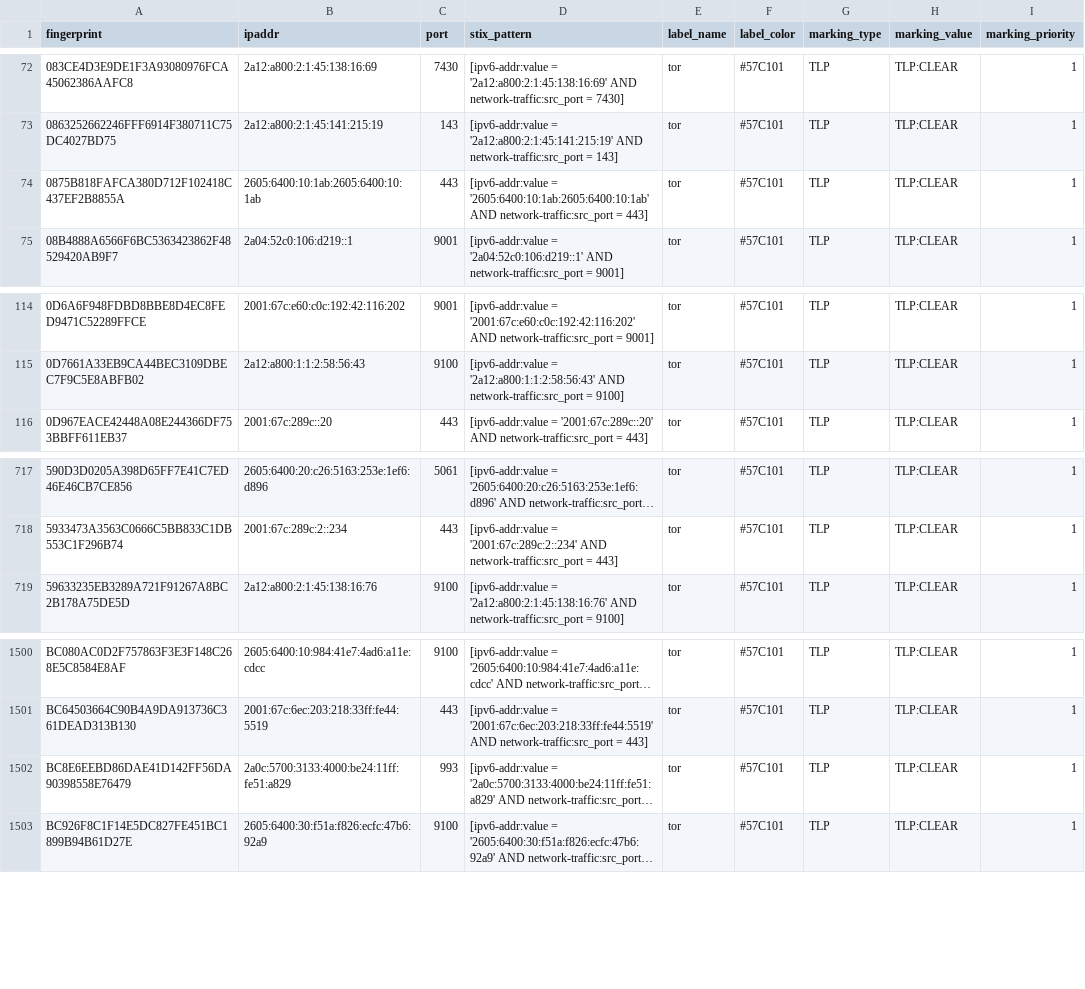
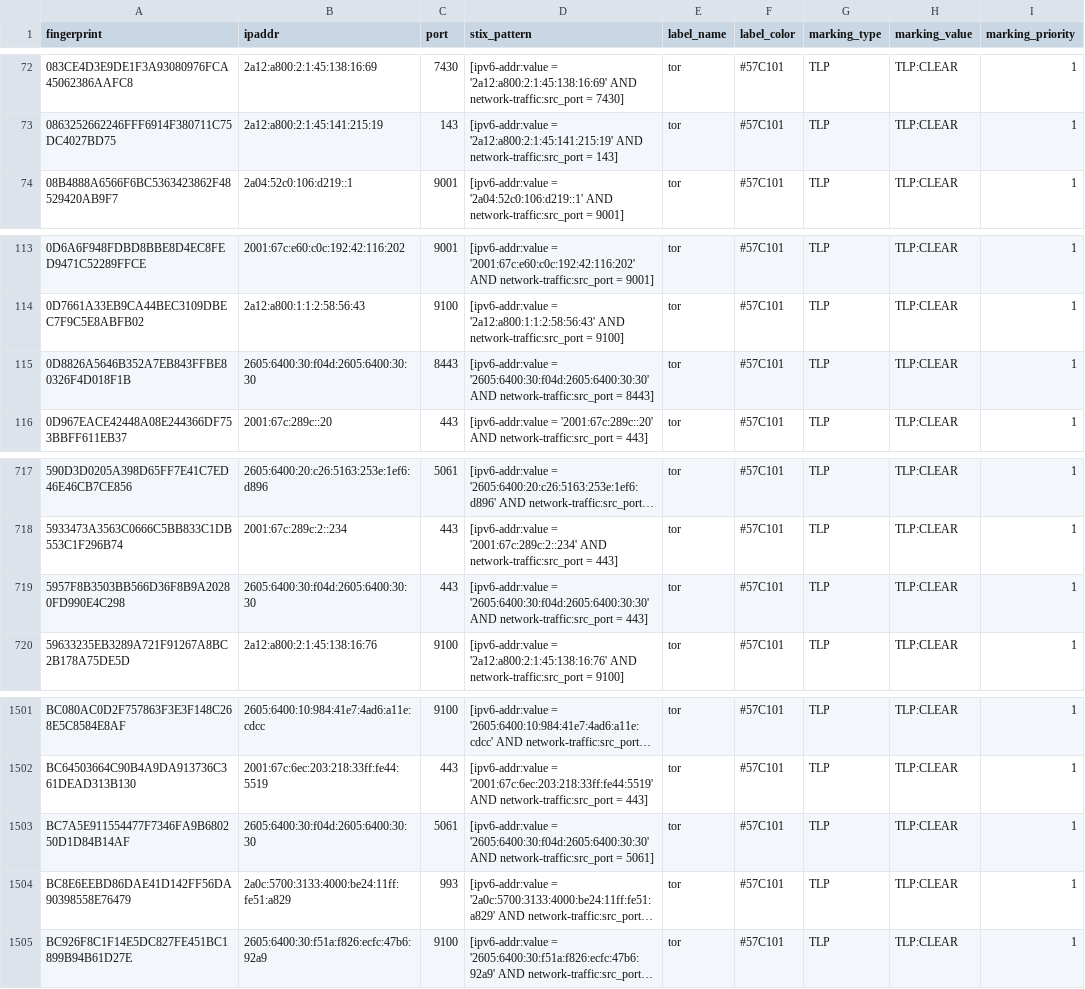
Before and after one commit to DreadFog/tor_csv_feed_opencti, a CSV file: latest.exits_v6.csv, drawn as a sheet; only a part is shown, gaps mark what is left out; long unchanged cells end in …; removed rows and columns are numbered as before the commit, all else as after; the diff names each change by its address in the sheet, - before the commit and + after, or states it on an @@ line.

```diff
--- a/latest.exits_v6.csv
+++ b/latest.exits_v6.csv
-row 74: 0875B818FAFCA380D712F102418C437EF2B8855A | 2605:6400:10:1ab:2605:6400:10:1ab | 443 | [ipv6-addr:value = '2605:6400:10:1ab:2605:6400:10:1ab' AND network-traffic:src_port = 443] | tor | #57C101 | TLP | TLP:CLEAR | 1
+row 115: 0D8826A5646B352A7EB843FFBE80326F4D018F1B | 2605:6400:30:f04d:2605:6400:30:30 | 8443 | [ipv6-addr:value = '2605:6400:30:f04d:2605:6400:30:30' AND network-traffic:src_port = 8443] | tor | #57C101 | TLP | TLP:CLEAR | 1
+row 719: 5957F8B3503BB566D36F8B9A20280FD990E4C298 | 2605:6400:30:f04d:2605:6400:30:30 | 443 | [ipv6-addr:value = '2605:6400:30:f04d:2605:6400:30:30' AND network-traffic:src_port = 443] | tor | #57C101 | TLP | TLP:CLEAR | 1
+row 1503: BC7A5E911554477F7346FA9B680250D1D84B14AF | 2605:6400:30:f04d:2605:6400:30:30 | 5061 | [ipv6-addr:value = '2605:6400:30:f04d:2605:6400:30:30' AND network-traffic:src_port = 5061] | tor | #57C101 | TLP | TLP:CLEAR | 1
```
Also changed, not shown: latest.all_v6.csv, latest.exits_v4.csv, 3 other files.
